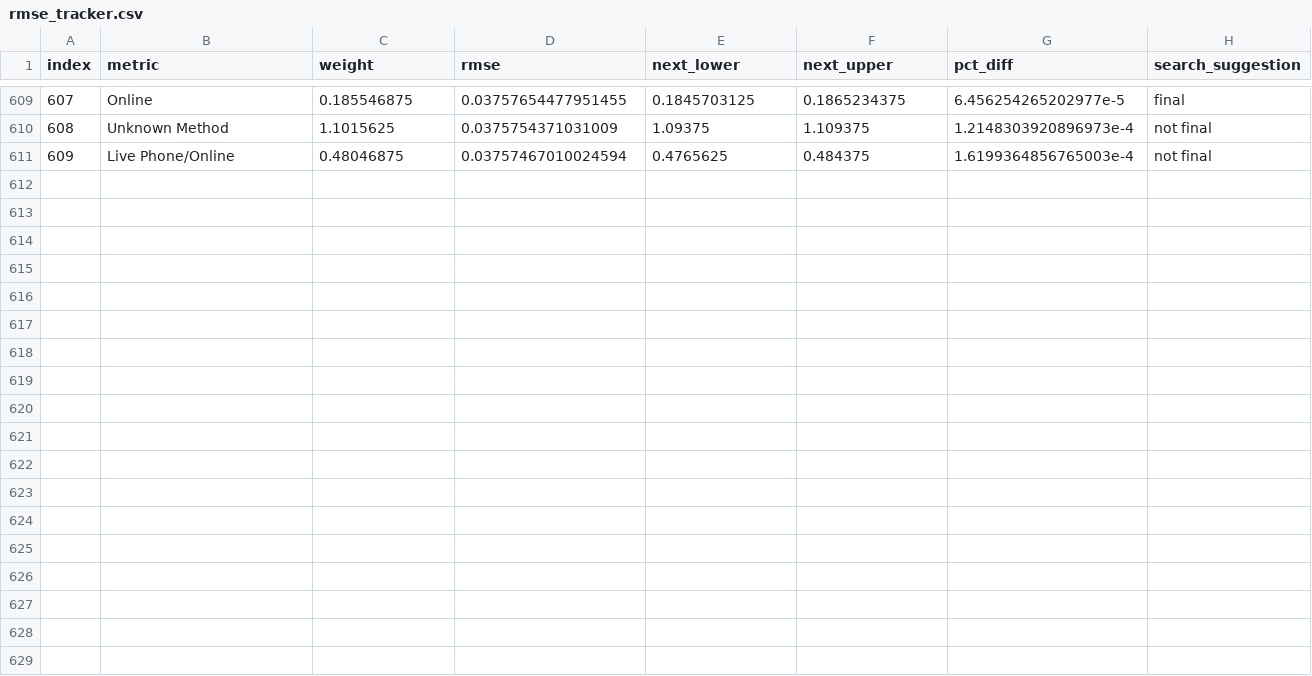
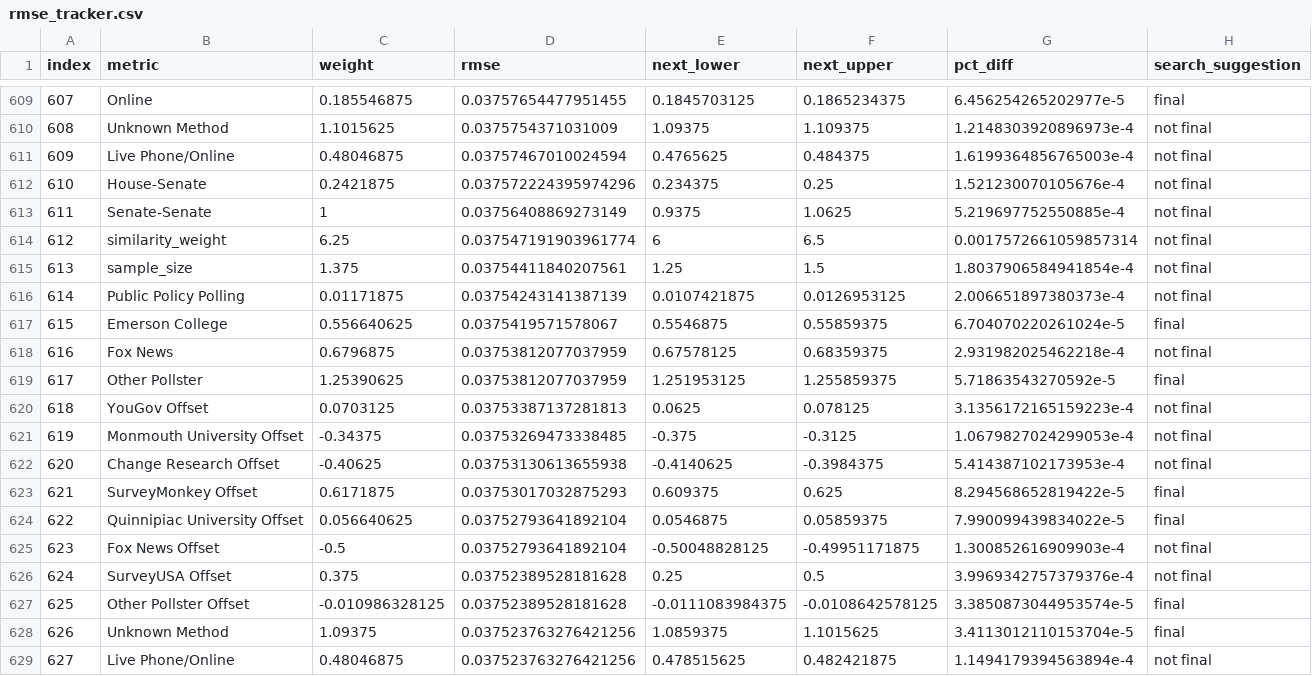
Before and after one commit to markjrieke/2022-midterm-forecasts, a CSV file: data/models/midterm_model/rmse_tracker.csv, drawn as a sheet; only a part is shown, gaps mark what is left out; the diff names each change by its address in the sheet, - before the commit and + after, or states it on an @@ line.

```diff
--- a/data/models/midterm_model/rmse_tracker.csv
+++ b/data/models/midterm_model/rmse_tracker.csv
+row 612: 610 | House-Senate | 0.2421875 | 0.037572224395974296 | 0.234375 | 0.25 | 1.521230070105676e-4 | not final
+row 613: 611 | Senate-Senate | 1 | 0.03756408869273149 | 0.9375 | 1.0625 | 5.219697752550885e-4 | not final
+row 614: 612 | similarity_weight | 6.25 | 0.037547191903961774 | 6 | 6.5 | 0.0017572661059857314 | not final
+row 615: 613 | sample_size | 1.375 | 0.03754411840207561 | 1.25 | 1.5 | 1.8037906584941854e-4 | not final
+row 616: 614 | Public Policy Polling | 0.01171875 | 0.03754243141387139 | 0.0107421875 | 0.0126953125 | 2.006651897380373e-4 | not final
+row 617: 615 | Emerson College | 0.556640625 | 0.0375419571578067 | 0.5546875 | 0.55859375 | 6.704070220261024e-5 | final
+row 618: 616 | Fox News | 0.6796875 | 0.03753812077037959 | 0.67578125 | 0.68359375 | 2.931982025462218e-4 | not final
+row 619: 617 | Other Pollster | 1.25390625 | 0.03753812077037959 | 1.251953125 | 1.255859375 | 5.71863543270592e-5 | final
+row 620: 618 | YouGov Offset | 0.0703125 | 0.03753387137281813 | 0.0625 | 0.078125 | 3.1356172165159223e-4 | not final
+row 621: 619 | Monmouth University Offset | -0.34375 | 0.03753269473338485 | -0.375 | -0.3125 | 1.0679827024299053e-4 | not final
+row 622: 620 | Change Research Offset | -0.40625 | 0.03753130613655938 | -0.4140625 | -0.3984375 | 5.414387102173953e-4 | not final
+row 623: 621 | SurveyMonkey Offset | 0.6171875 | 0.03753017032875293 | 0.609375 | 0.625 | 8.294568652819422e-5 | final
+row 624: 622 | Quinnipiac University Offset | 0.056640625 | 0.03752793641892104 | 0.0546875 | 0.05859375 | 7.990099439834022e-5 | final
+row 625: 623 | Fox News Offset | -0.5 | 0.03752793641892104 | -0.50048828125 | -0.49951171875 | 1.300852616909903e-4 | not final
+row 626: 624 | SurveyUSA Offset | 0.375 | 0.03752389528181628 | 0.25 | 0.5 | 3.9969342757379376e-4 | not final
+row 627: 625 | Other Pollster Offset | -0.010986328125 | 0.03752389528181628 | -0.0111083984375 | -0.0108642578125 | 3.3850873044953574e-5 | final
+row 628: 626 | Unknown Method | 1.09375 | 0.037523763276421256 | 1.0859375 | 1.1015625 | 3.4113012110153704e-5 | final
+row 629: 627 | Live Phone/Online | 0.48046875 | 0.037523763276421256 | 0.478515625 | 0.482421875 | 1.1494179394563894e-4 | not final
```
Also changed, not shown: data/models/midterm_model/variable_weights.csv, 1 other file.
